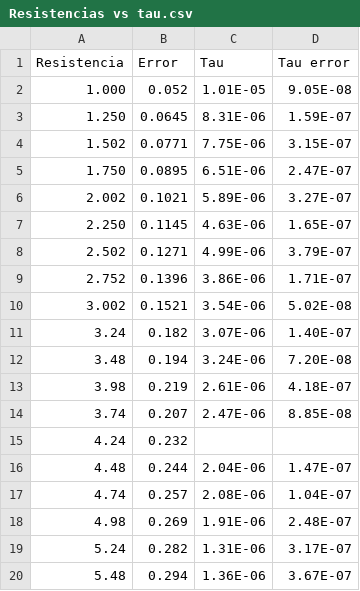
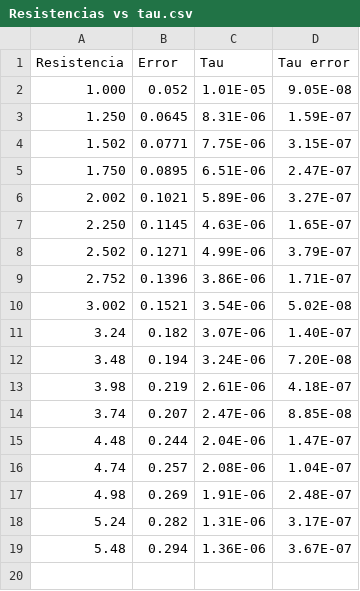
Before and after one commit to IELaSalvia/Labo3, a CSV file: Resistencias vs tau.csv, drawn as a sheet; the diff names each change by its address in the sheet, - before the commit and + after, or states it on an @@ line.

Commit message:
Update Resistencias vs tau.csv

```diff
--- a/Resistencias vs tau.csv
+++ b/Resistencias vs tau.csv
-row 15: 4.24 | 0.232
```
